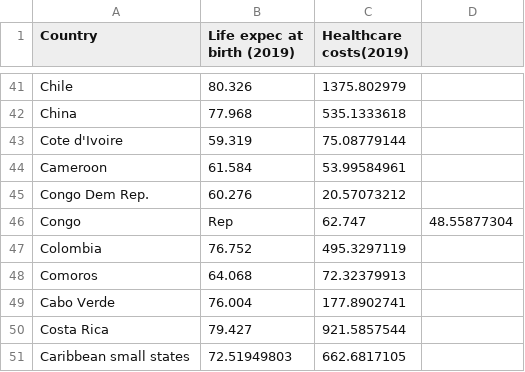
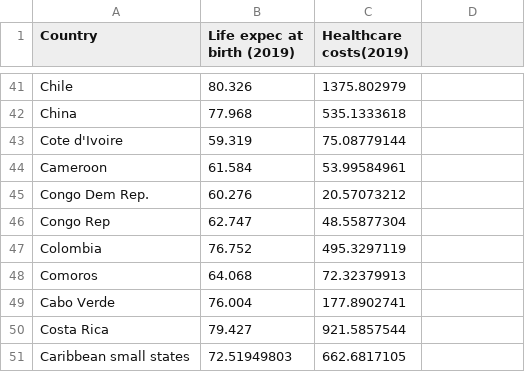
Before and after one commit to ipkwhite/ipkwhite.github.io, a CSV file: Life expectancy_healthcare costsv2.csv, drawn as a sheet; only a part is shown, gaps mark what is left out; removed rows and columns are numbered as before the commit, all else as after; the diff names each change by its address in the sheet, - before the commit and + after, or states it on an @@ line.

Commit message:
Update Life expectancy_healthcare costsv2.csv

```diff
--- a/Life expectancy_healthcare costsv2.csv
+++ b/Life expectancy_healthcare costsv2.csv
-row 46: Congo | Rep | 62.747 | 48.55877304
+row 46: Congo Rep | 62.747 | 48.55877304
```
